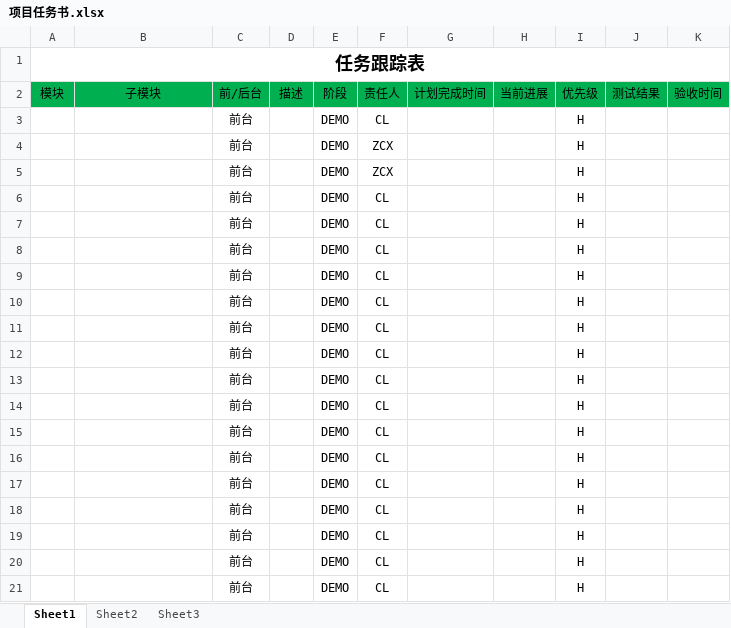
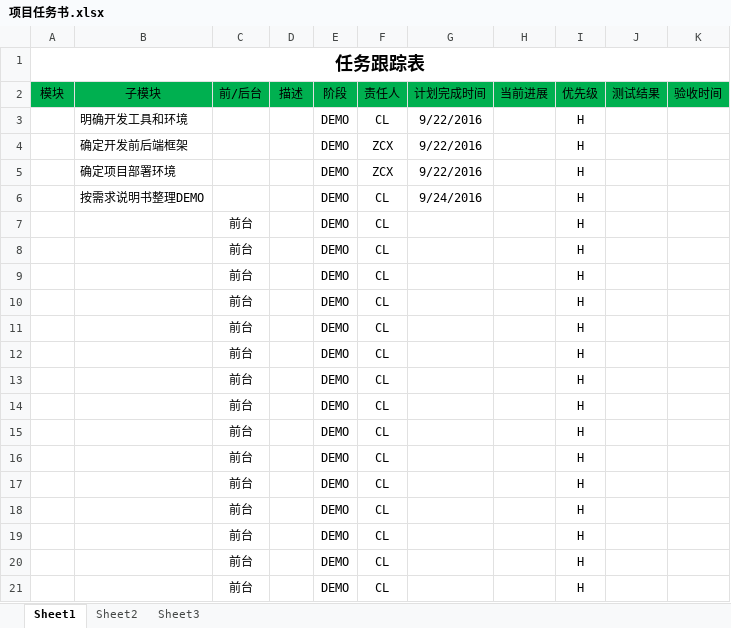
Before and after one commit to BanpoClan/ziji, an Excel workbook: doc/项目任务书.xlsx, sheet Sheet1, drawn as a sheet; values as stored, in another font and other column widths than the file's, no borders; the diff names each change by its address in the sheet, - before the commit and + after, or states it on an @@ line.

Commit message:
测试

```diff
--- a/doc/项目任务书.xlsx (sheet Sheet1)
+++ b/doc/项目任务书.xlsx (sheet Sheet1)
-B3 (子模块): (empty)
+B3 (子模块): 明确开发工具和环境
-C3:C6 (前/后台): 前台
+C3:C6 (前/后台): (empty)
-G3:G5 (计划完成时间): (empty)
+G3:G5 (计划完成时间): 9/22/2016
-B4 (子模块): (empty)
+B4 (子模块): 确定开发前后端框架
-B5 (子模块): (empty)
+B5 (子模块): 确定项目部署环境
-B6 (子模块): (empty)
+B6 (子模块): 按需求说明书整理DEMO
-G6 (计划完成时间): (empty)
+G6 (计划完成时间): 9/24/2016
```
